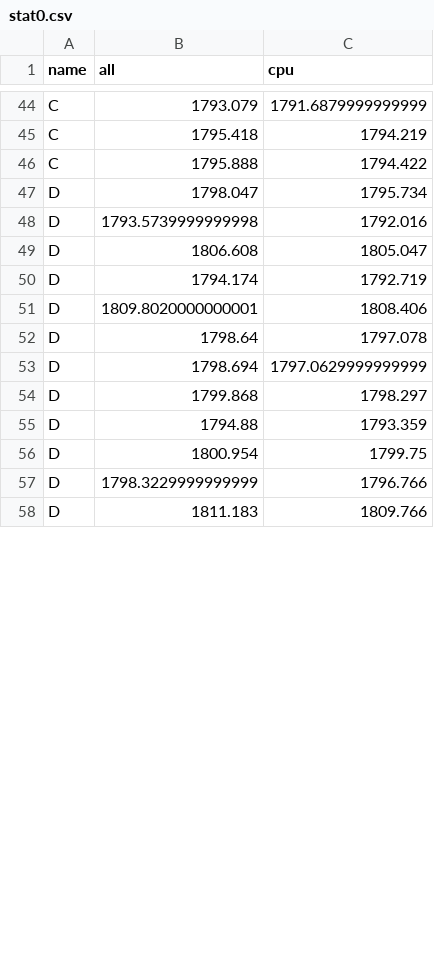
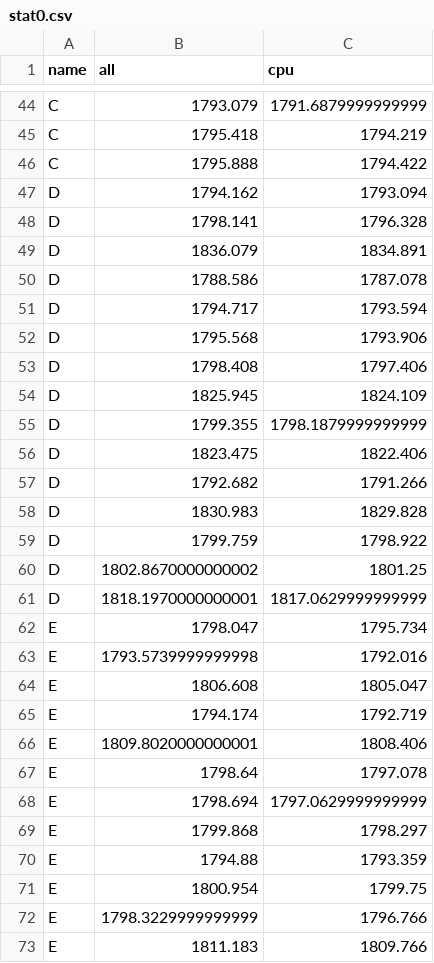
Before and after one commit to iharh/prj, a CSV file: py/fxchart/data/stat0.csv, drawn as a sheet; only a part is shown, gaps mark what is left out; the diff covers the shown part only.

```diff
--- a/py/fxchart/data/stat0.csv
+++ b/py/fxchart/data/stat0.csv
@@ -46,13 +46,28 @@ C,1795.418,1794.219
 C,1795.888,1794.422
-D,1798.047,1795.734
-D,1793.5739999999998,1792.016
-D,1806.608,1805.047
-D,1794.174,1792.719
-D,1809.8020000000001,1808.406
-D,1798.64,1797.078
-D,1798.694,1797.0629999999999
-D,1799.868,1798.297
-D,1794.88,1793.359
-D,1800.954,1799.75
-D,1798.3229999999999,1796.766
-D,1811.183,1809.766
+D,1794.162,1793.094
+D,1798.141,1796.328
+D,1836.079,1834.891
+D,1788.586,1787.078
+D,1794.717,1793.594
+D,1795.568,1793.906
+D,1798.408,1797.406
+D,1825.945,1824.109
+D,1799.355,1798.1879999999999
+D,1823.475,1822.406
+D,1792.682,1791.266
+D,1830.983,1829.828
+D,1799.759,1798.922
+D,1802.8670000000002,1801.25
+D,1818.1970000000001,1817.0629999999999
+E,1798.047,1795.734
+E,1793.5739999999998,1792.016
+E,1806.608,1805.047
+E,1794.174,1792.719
+E,1809.8020000000001,1808.406
+E,1798.64,1797.078
+E,1798.694,1797.0629999999999
+E,1799.868,1798.297
+E,1794.88,1793.359
+E,1800.954,1799.75
+E,1798.3229999999999,1796.766
+E,1811.183,1809.766
```
Also changed, not shown: 33 edited cells elsewhere in this file, gra/kts/data/f0.csv, py/fxchart/data/all-agg.csv, 11 other files.
